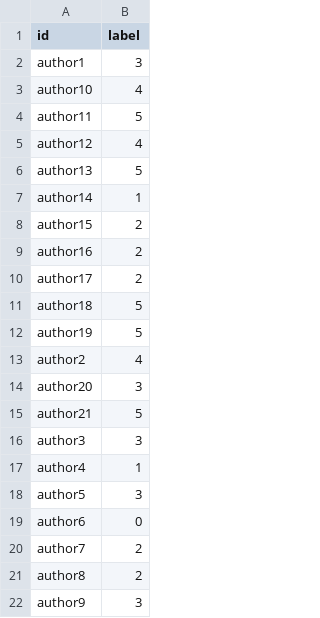
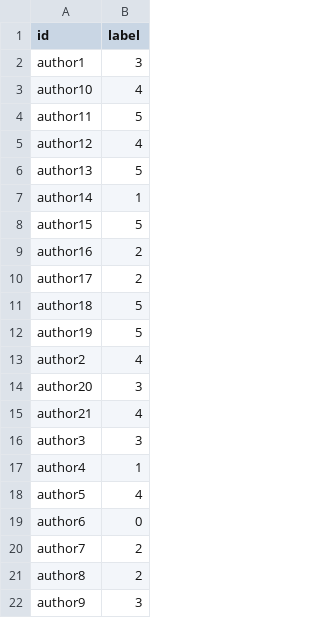
Before and after one commit to GuziiIV/Writer_Classifier_URFU_NNandCV, a CSV file: Transformers_predictions.csv, drawn as a sheet.

Commit message:
Update Transformers_predictions.csv

```diff
--- a/Transformers_predictions.csv
+++ b/Transformers_predictions.csv
@@ -7,3 +7,3 @@ author13,5
 author14,1
-author15,2
+author15,5
 author16,2
@@ -14,6 +14,6 @@ author2,4
 author20,3
-author21,5
+author21,4
 author3,3
 author4,1
-author5,3
+author5,4
 author6,0
```
